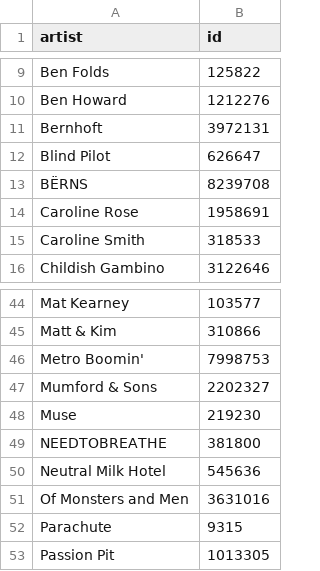
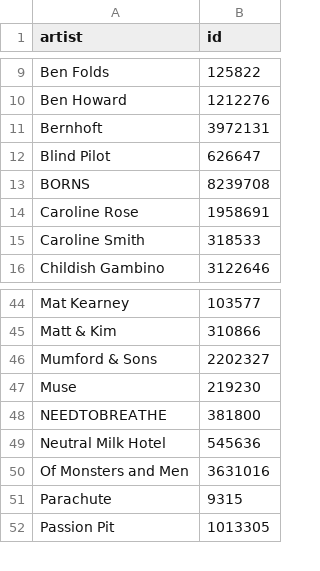
Before and after one commit to ben-tanen/songkick-popularity, a CSV file: data/artists.csv, drawn as a sheet; only a part is shown, gaps mark what is left out; the diff names each change by its address in the sheet, - before the commit and + after, or states it on an @@ line.

```diff
--- a/data/artists.csv
+++ b/data/artists.csv
-A13 (artist): BËRNS
+A13 (artist): BORNS
-row 46: Metro Boomin' | 7998753
```
Also changed, not shown: data/bt-concerts.csv, 2 other files.
